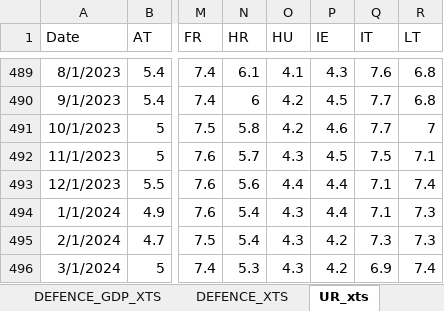
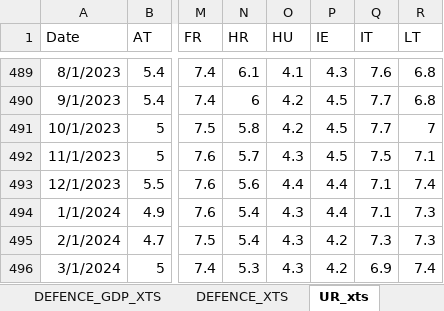
Before and after one commit to mflanagan201/gcal_auto, an Excel workbook: fiscaldata.xlsx, sheet UR_xts, drawn as a sheet; only a part is shown, gaps mark what is left out; values as stored, in another font and other column widths than the file's, no borders; the diff covers the shown part only; the diff names each change by its address in the sheet, - before the commit and + after, or states it on an @@ line.

```diff
--- a/fiscaldata.xlsx (sheet UR_xts)
+++ b/fiscaldata.xlsx (sheet UR_xts)
-P491 (IE): 4.6
+P491 (IE): 4.5
```
Also changed, not shown: 1 added row and 10 edited cells elsewhere in this sheet, sheet yield_xts.
